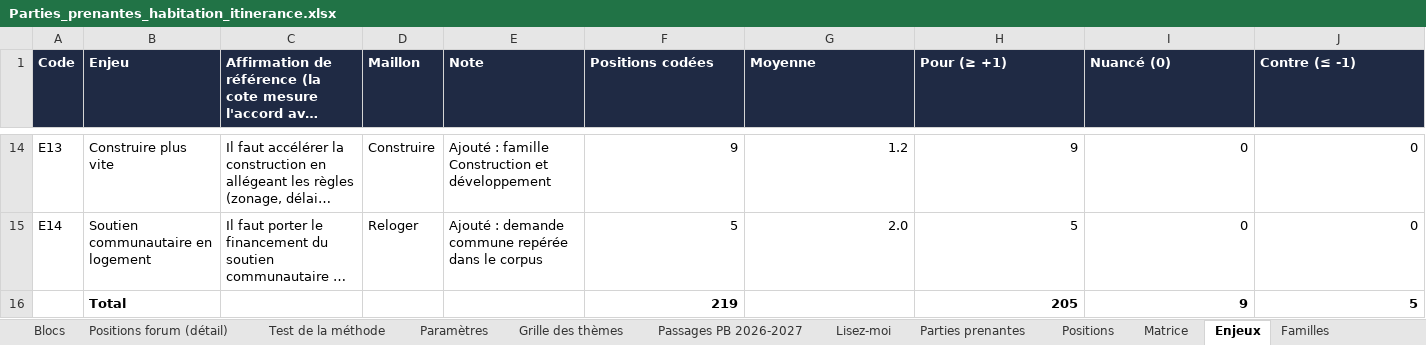
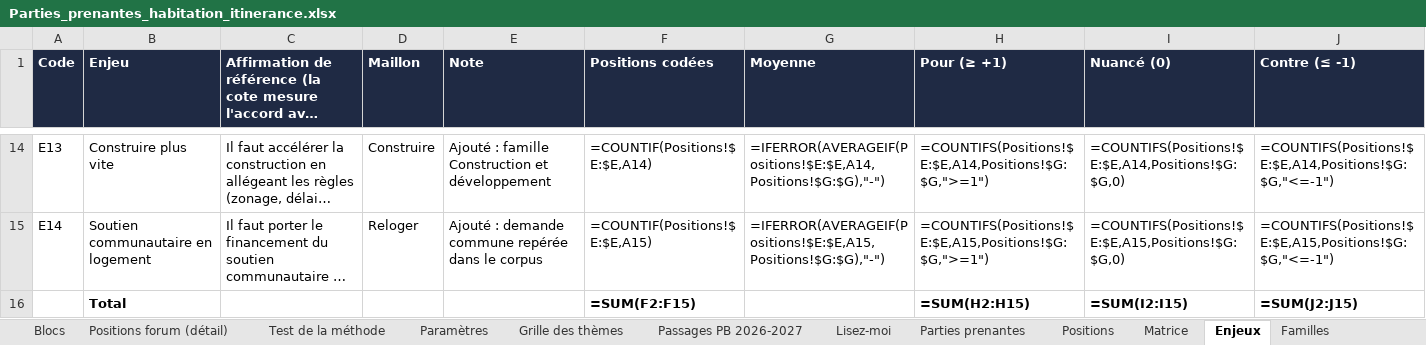
Before and after one commit to Syl77qc/habitation_itinerance, an Excel workbook: Parties_prenantes_habitation_itinerance.xlsx, sheet Enjeux, drawn as a sheet; only a part is shown, gaps mark what is left out; long unchanged cells end in …; values as stored, in another font and other column widths than the file's, no borders; formulas without a stored value are shown as written; removed rows and columns are numbered as before the commit, all else as after; the diff covers the shown part only; the diff names each change by its address in the sheet, - before the commit and + after, or states it on an @@ line.

```diff
--- a/Parties_prenantes_habitation_itinerance.xlsx (sheet Enjeux)
+++ b/Parties_prenantes_habitation_itinerance.xlsx (sheet Enjeux)
-F14 (Positions codées): 9
+F14 (Positions codées): =COUNTIF(Positions!$E:$E,A14)
-G14 (Moyenne): 1.2
+G14 (Moyenne): =IFERROR(AVERAGEIF(Positions!$E:$E,A14,Positions!$G:$G),"-")
-H14 (Pour (≥ +1)): 9
+H14 (Pour (≥ +1)): =COUNTIFS(Positions!$E:$E,A14,Positions!$G:$G,">=1")
-I14 (Nuancé (0)): 0
+I14 (Nuancé (0)): =COUNTIFS(Positions!$E:$E,A14,Positions!$G:$G,0)
-J14 (Contre (≤ -1)): 0
+J14 (Contre (≤ -1)): =COUNTIFS(Positions!$E:$E,A14,Positions!$G:$G,"<=-1")
-F15 (Positions codées): 5
+F15 (Positions codées): =COUNTIF(Positions!$E:$E,A15)
-G15 (Moyenne): 2.0
+G15 (Moyenne): =IFERROR(AVERAGEIF(Positions!$E:$E,A15,Positions!$G:$G),"-")
-H15 (Pour (≥ +1)): 5
+H15 (Pour (≥ +1)): =COUNTIFS(Positions!$E:$E,A15,Positions!$G:$G,">=1")
-I15 (Nuancé (0)): 0
+I15 (Nuancé (0)): =COUNTIFS(Positions!$E:$E,A15,Positions!$G:$G,0)
-J15 (Contre (≤ -1)): 0
+J15 (Contre (≤ -1)): =COUNTIFS(Positions!$E:$E,A15,Positions!$G:$G,"<=-1")
-row 16:  | Total |  |  |  | 219 |  | 205 | 9 | 5
+row 16:  | Total |  |  |  | =SUM(F2:F15) |  | =SUM(H2:H15) | =SUM(I2:I15) | =SUM(J2:J15)
```
Also changed, not shown: 60 edited cells elsewhere in this sheet, sheet Matrice, sheet Preuve et consensus, sheet Positions, sheet Parties prenantes, sheet Blocs, sheet Familles, 4 more sheets, hidden cells, charts or pictures, 5 other files.
